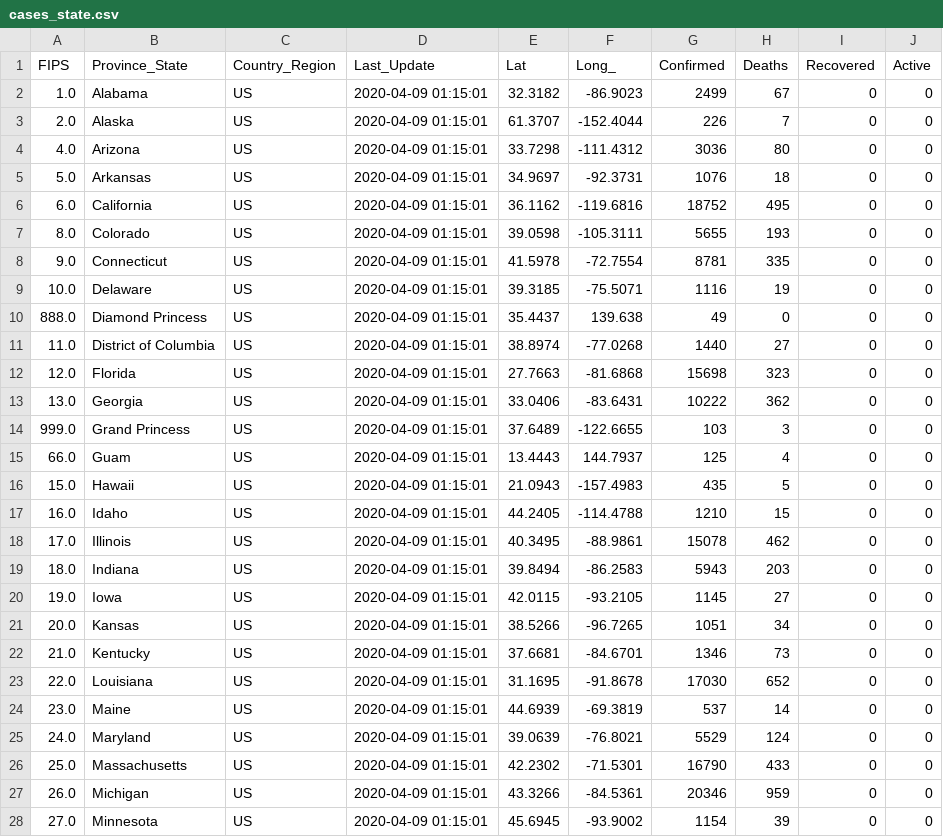
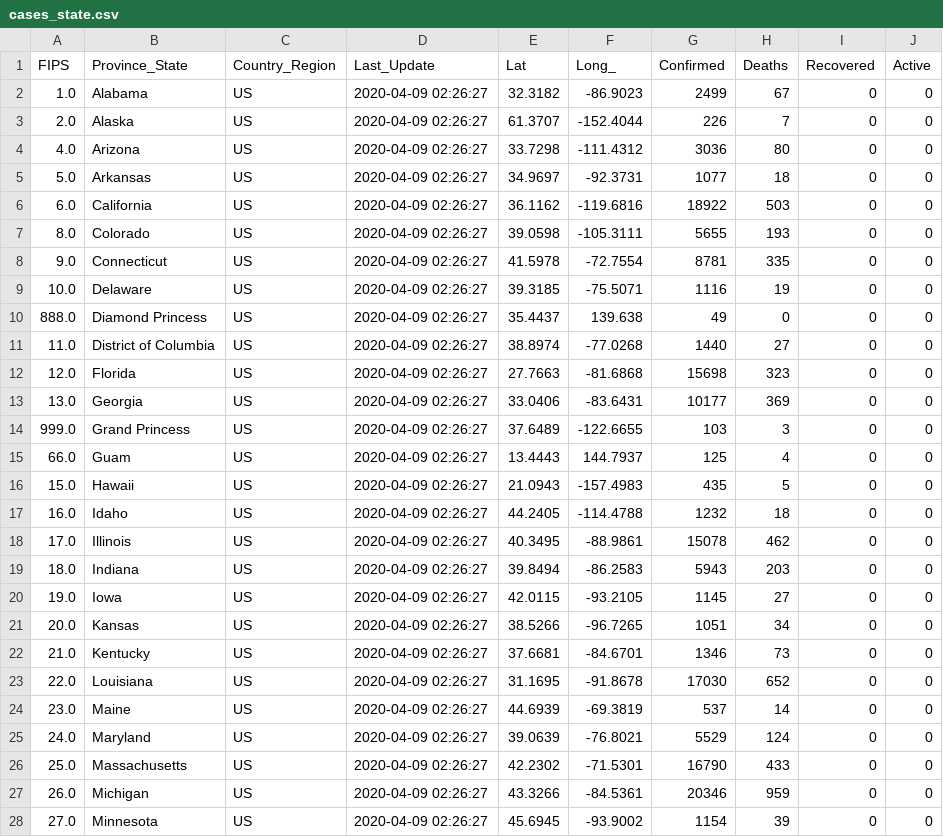
Before and after one commit to pablisco/virustrend, a CSV file: cache/cases_state.csv, drawn as a sheet; only a part is shown; the diff covers the shown part only.

```diff
--- a/cache/cases_state.csv
+++ b/cache/cases_state.csv
@@ -1,28 +1,28 @@
 FIPS,Province_State,Country_Region,Last_Update,Lat,Long_,Confirmed,Deaths,Recovered,Active
-1.0,Alabama,US,2020-04-09 01:15:01,32.3182,-86.9023,2499,67,0,0
-2.0,Alaska,US,2020-04-09 01:15:01,61.3707,-152.4044,226,7,0,0
-4.0,Arizona,US,2020-04-09 01:15:01,33.7298,-111.4312,3036,80,0,0
-5.0,Arkansas,US,2020-04-09 01:15:01,34.9697,-92.3731,1076,18,0,0
-6.0,California,US,2020-04-09 01:15:01,36.1162,-119.6816,18752,495,0,0
-8.0,Colorado,US,2020-04-09 01:15:01,39.0598,-105.3111,5655,193,0,0
-9.0,Connecticut,US,2020-04-09 01:15:01,41.5978,-72.7554,8781,335,0,0
-10.0,Delaware,US,2020-04-09 01:15:01,39.3185,-75.5071,1116,19,0,0
-888.0,Diamond Princess,US,2020-04-09 01:15:01,35.4437,139.638,49,0,0,0
-11.0,District of Columbia,US,2020-04-09 01:15:01,38.8974,-77.0268,1440,27,0,0
-12.0,Florida,US,2020-04-09 01:15:01,27.7663,-81.6868,15698,323,0,0
-13.0,Georgia,US,2020-04-09 01:15:01,33.0406,-83.6431,10222,362,0,0
-999.0,Grand Princess,US,2020-04-09 01:15:01,37.6489,-122.6655,103,3,0,0
-66.0,Guam,US,2020-04-09 01:15:01,13.4443,144.7937,125,4,0,0
-15.0,Hawaii,US,2020-04-09 01:15:01,21.0943,-157.4983,435,5,0,0
-16.0,Idaho,US,2020-04-09 01:15:01,44.2405,-114.4788,1210,15,0,0
-17.0,Illinois,US,2020-04-09 01:15:01,40.3495,-88.9861,15078,462,0,0
-18.0,Indiana,US,2020-04-09 01:15:01,39.8494,-86.2583,5943,203,0,0
-19.0,Iowa,US,2020-04-09 01:15:01,42.0115,-93.2105,1145,27,0,0
-20.0,Kansas,US,2020-04-09 01:15:01,38.5266,-96.7265,1051,34,0,0
-21.0,Kentucky,US,2020-04-09 01:15:01,37.6681,-84.6701,1346,73,0,0
-22.0,Louisiana,US,2020-04-09 01:15:01,31.1695,-91.8678,17030,652,0,0
-23.0,Maine,US,2020-04-09 01:15:01,44.6939,-69.3819,537,14,0,0
-24.0,Maryland,US,2020-04-09 01:15:01,39.0639,-76.8021,5529,124,0,0
-25.0,Massachusetts,US,2020-04-09 01:15:01,42.2302,-71.5301,16790,433,0,0
-26.0,Michigan,US,2020-04-09 01:15:01,43.3266,-84.5361,20346,959,0,0
-27.0,Minnesota,US,2020-04-09 01:15:01,45.6945,-93.9002,1154,39,0,0
+1.0,Alabama,US,2020-04-09 02:26:27,32.3182,-86.9023,2499,67,0,0
+2.0,Alaska,US,2020-04-09 02:26:27,61.3707,-152.4044,226,7,0,0
+4.0,Arizona,US,2020-04-09 02:26:27,33.7298,-111.4312,3036,80,0,0
+5.0,Arkansas,US,2020-04-09 02:26:27,34.9697,-92.3731,1077,18,0,0
+6.0,California,US,2020-04-09 02:26:27,36.1162,-119.6816,18922,503,0,0
+8.0,Colorado,US,2020-04-09 02:26:27,39.0598,-105.3111,5655,193,0,0
+9.0,Connecticut,US,2020-04-09 02:26:27,41.5978,-72.7554,8781,335,0,0
+10.0,Delaware,US,2020-04-09 02:26:27,39.3185,-75.5071,1116,19,0,0
+888.0,Diamond Princess,US,2020-04-09 02:26:27,35.4437,139.638,49,0,0,0
+11.0,District of Columbia,US,2020-04-09 02:26:27,38.8974,-77.0268,1440,27,0,0
+12.0,Florida,US,2020-04-09 02:26:27,27.7663,-81.6868,15698,323,0,0
+13.0,Georgia,US,2020-04-09 02:26:27,33.0406,-83.6431,10177,369,0,0
+999.0,Grand Princess,US,2020-04-09 02:26:27,37.6489,-122.6655,103,3,0,0
+66.0,Guam,US,2020-04-09 02:26:27,13.4443,144.7937,125,4,0,0
+15.0,Hawaii,US,2020-04-09 02:26:27,21.0943,-157.4983,435,5,0,0
+16.0,Idaho,US,2020-04-09 02:26:27,44.2405,-114.4788,1232,18,0,0
+17.0,Illinois,US,2020-04-09 02:26:27,40.3495,-88.9861,15078,462,0,0
+18.0,Indiana,US,2020-04-09 02:26:27,39.8494,-86.2583,5943,203,0,0
+19.0,Iowa,US,2020-04-09 02:26:27,42.0115,-93.2105,1145,27,0,0
+20.0,Kansas,US,2020-04-09 02:26:27,38.5266,-96.7265,1051,34,0,0
+21.0,Kentucky,US,2020-04-09 02:26:27,37.6681,-84.6701,1346,73,0,0
+22.0,Louisiana,US,2020-04-09 02:26:27,31.1695,-91.8678,17030,652,0,0
+23.0,Maine,US,2020-04-09 02:26:27,44.6939,-69.3819,537,14,0,0
+24.0,Maryland,US,2020-04-09 02:26:27,39.0639,-76.8021,5529,124,0,0
+25.0,Massachusetts,US,2020-04-09 02:26:27,42.2302,-71.5301,16790,433,0,0
+26.0,Michigan,US,2020-04-09 02:26:27,43.3266,-84.5361,20346,959,0,0
+27.0,Minnesota,US,2020-04-09 02:26:27,45.6945,-93.9002,1154,39,0,0
```
Also changed, not shown: 65 edited cells elsewhere in this file, cache/cases.csv, cache/cases_country.csv, 20 other files.
